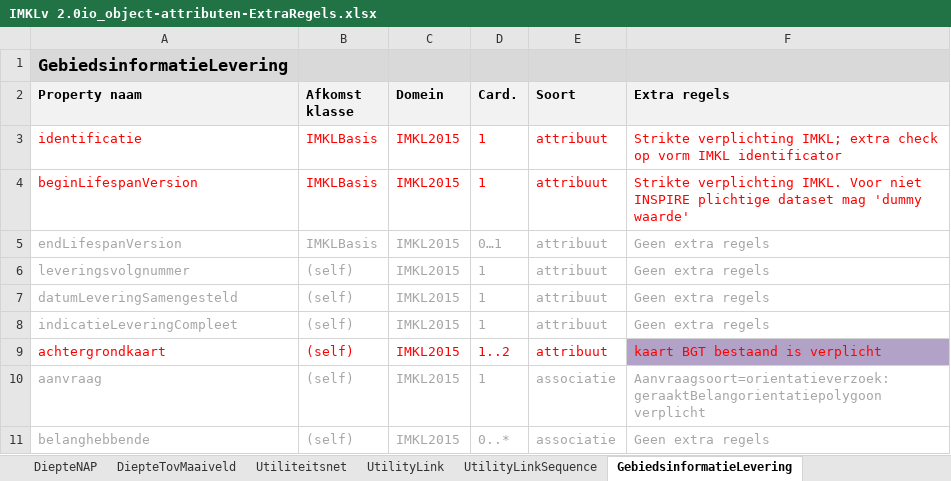
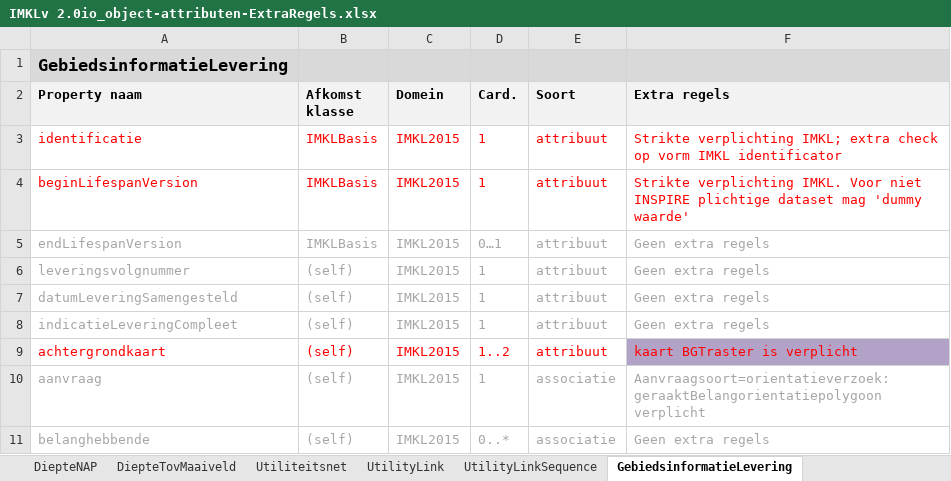
Before and after one commit to Geonovum/imkl2015-review, an Excel workbook: IMKL2.x/3. extraregels/IMKLv 2.0io_object-attributen-ExtraRegels.xlsx, sheet GebiedsinformatieLevering, drawn as a sheet; values as stored, in another font and other column widths than the file's, no borders; the diff names each change by its address in the sheet, - before the commit and + after, or states it on an @@ line.

```diff
--- a/IMKL2.x/3. extraregels/IMKLv 2.0io_object-attributen-ExtraRegels.xlsx (sheet GebiedsinformatieLevering)
+++ b/IMKL2.x/3. extraregels/IMKLv 2.0io_object-attributen-ExtraRegels.xlsx (sheet GebiedsinformatieLevering)
-F9 (Extra regels): kaart BGT bestaand is verplicht
+F9 (Extra regels): kaart BGTraster is verplicht
```
Also changed, not shown: sheet AanduidingEisvoorzorgsmaatregel, sheet ExtraDetailinfo, sheet DiepteTovMaaiveld, sheet DiepteNAP, IMKL2.x/1. dataspecificatie/IMKL_Modeldoc-changelog.xlsx, 4 other files.
